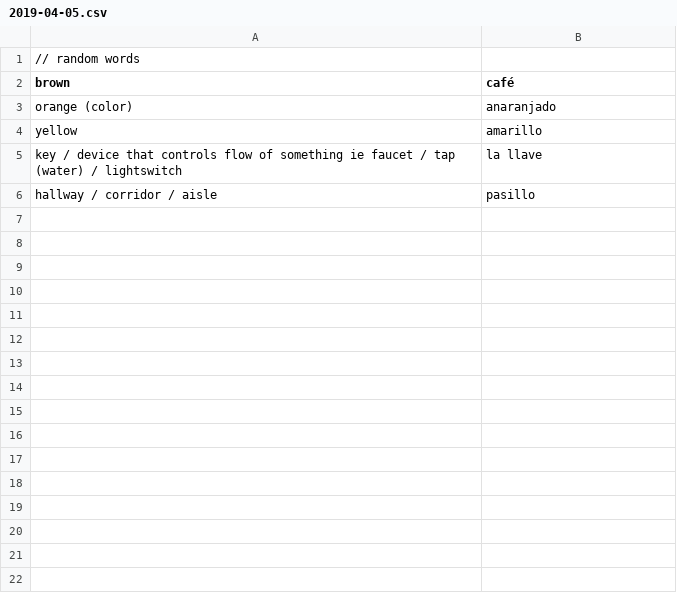
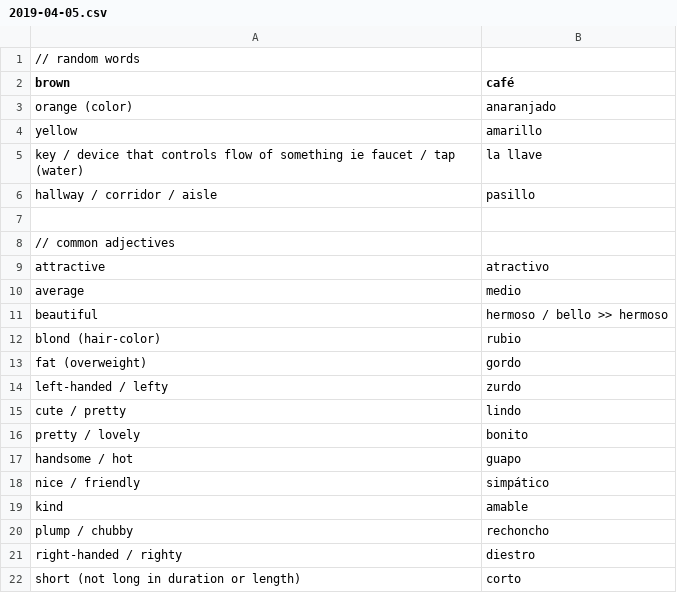
Before and after one commit to peterkrieg/anki-spanish-creator, a CSV file: words/2019-04-05.csv, drawn as a sheet; only a part is shown; the diff covers the shown part only.

```diff
--- a/words/2019-04-05.csv
+++ b/words/2019-04-05.csv
@@ -4,3 +4,19 @@ orange (color), anaranjado
 yellow, amarillo
-key / device that controls flow of something ie faucet / tap (water) / lightswitch, la llave
+key / device that controls flow of something ie faucet / tap (water), la llave
 hallway / corridor / aisle, pasillo
+
+// common adjectives
+attractive, atractivo
+average, medio
+beautiful, hermoso / bello >> hermoso
+blond (hair-color), rubio
+fat (overweight), gordo
+left-handed / lefty, zurdo
+cute / pretty, lindo
+pretty / lovely, bonito
+handsome / hot, guapo
+nice / friendly, simpático
+kind, amable
+plump / chubby, rechoncho
+right-handed / righty, diestro
+short (not long in duration or length), corto
```
Also changed, not shown: 58 added rows elsewhere in this file, words/2019-03-11.csv, words/2019-04-04.csv.
